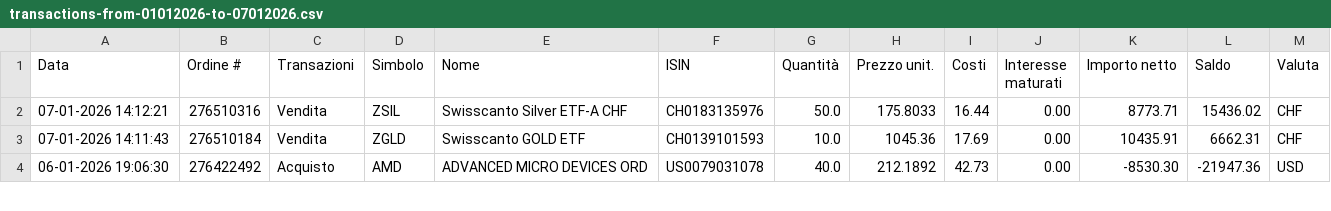
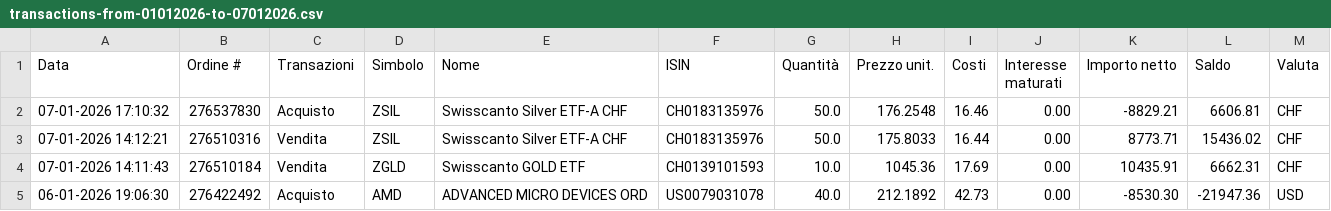
Before and after one commit to rressi/my-portfolio-notebooks, a CSV file: data/transactions-from-01012026-to-07012026.csv, drawn as a sheet; only a part is shown; the diff names each change by its address in the sheet, - before the commit and + after, or states it on an @@ line.

```diff
--- a/data/transactions-from-01012026-to-07012026.csv
+++ b/data/transactions-from-01012026-to-07012026.csv
+row 2: 07-01-2026 17:10:32 | 276537830 | Acquisto | ZSIL | Swisscanto Silver ETF-A CHF | CH0183135976 | 50.0 | 176.2548 | 16.46 | 0.00 | -8829.21 | 6606.81 | CHF
```
Also changed, not shown: 43 other files.
